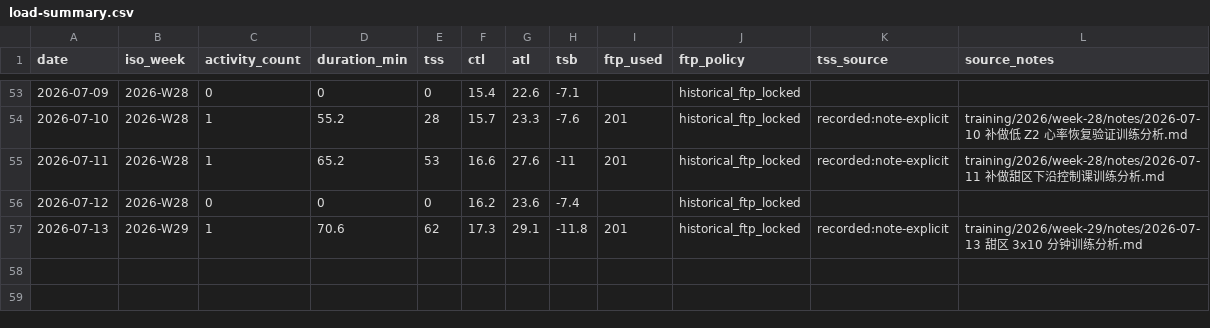
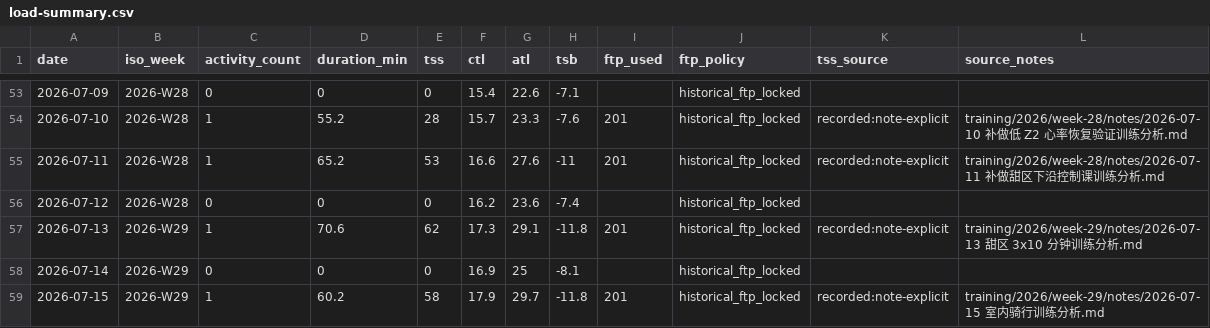
Before and after one commit to lxx573246470/cycling-lab, a CSV file: training/load-summary.csv, drawn as a sheet; only a part is shown, gaps mark what is left out; the diff names each change by its address in the sheet, - before the commit and + after, or states it on an @@ line.

```diff
--- a/training/load-summary.csv
+++ b/training/load-summary.csv
+row 58: 2026-07-14 | 2026-W29 | 0 | 0 | 0 | 16.9 | 25 | -8.1 |  | historical_ftp_locked
+row 59: 2026-07-15 | 2026-W29 | 1 | 60.2 | 58 | 17.9 | 29.7 | -11.8 | 201 | historical_ftp_locked | recorded:note-explicit | training/2026/week-29/notes/2026-07-15 室内骑行训练分析.md
```
Also changed, not shown: 3 other files.
